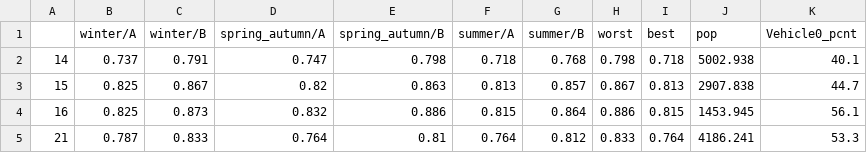
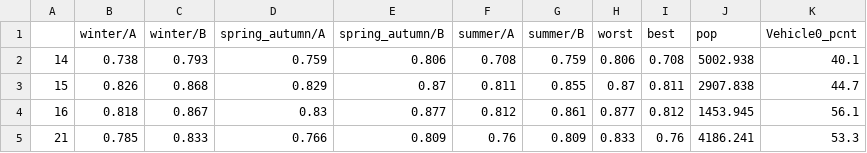
Before and after one commit to orenl833-tlv/eilat-bus-redesign, a CSV file: data/assess_full_warm_areas.csv, drawn as a sheet; only a part is shown; the diff covers the shown part only.

```diff
--- a/data/assess_full_warm_areas.csv
+++ b/data/assess_full_warm_areas.csv
@@ -1,5 +1,5 @@
 ,winter/A,winter/B,spring_autumn/A,spring_autumn/B,summer/A,summer/B,worst,best,pop,Vehicle0_pcnt
-14,0.737,0.791,0.747,0.798,0.718,0.768,0.798,0.718,5002.938,40.1
-15,0.825,0.867,0.82,0.863,0.813,0.857,0.867,0.813,2907.838,44.7
-16,0.825,0.873,0.832,0.886,0.815,0.864,0.886,0.815,1453.945,56.1
-21,0.787,0.833,0.764,0.81,0.764,0.812,0.833,0.764,4186.241,53.3
+14,0.738,0.793,0.759,0.806,0.708,0.759,0.806,0.708,5002.938,40.1
+15,0.826,0.868,0.829,0.87,0.811,0.855,0.87,0.811,2907.838,44.7
+16,0.818,0.867,0.83,0.877,0.812,0.861,0.877,0.812,1453.945,56.1
+21,0.785,0.833,0.766,0.809,0.76,0.809,0.833,0.76,4186.241,53.3
```
Also changed, not shown: 73 edited cells elsewhere in this file, data/assess_full_peak-3_warm_areas.csv, data/assess_full_peak-3_warm_lines.csv, 17 other files.
